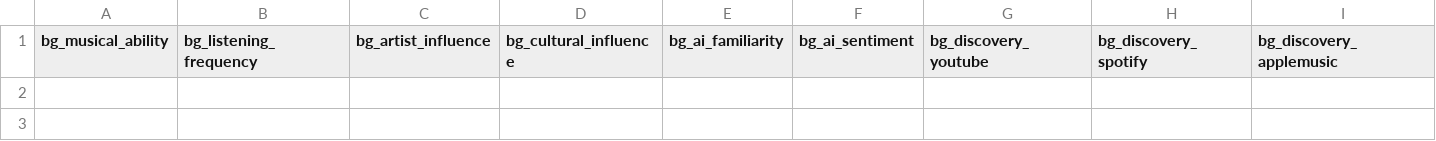
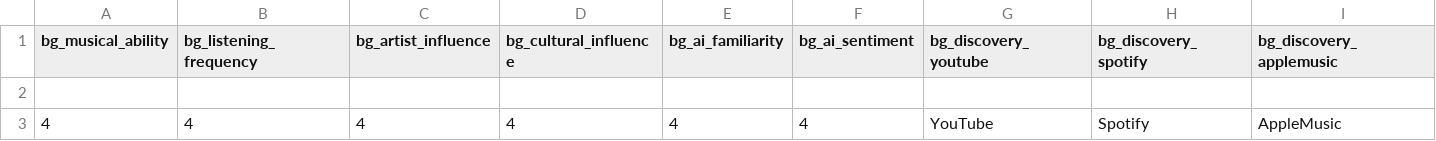
Before and after one commit to honeray/music-survey, a CSV file: responses.csv, drawn as a sheet; only a part is shown; rows hold the shown columns only; the diff names each change by its address in the sheet, - before the commit and + after, or states it on an @@ line.

Commit message:
survey response 731965

```diff
--- a/responses.csv
+++ b/responses.csv
+row 2: (empty)
+row 3: 4 | 4 | 4 | 4 | 4 | 4 | YouTube | Spotify | AppleMusic
```
